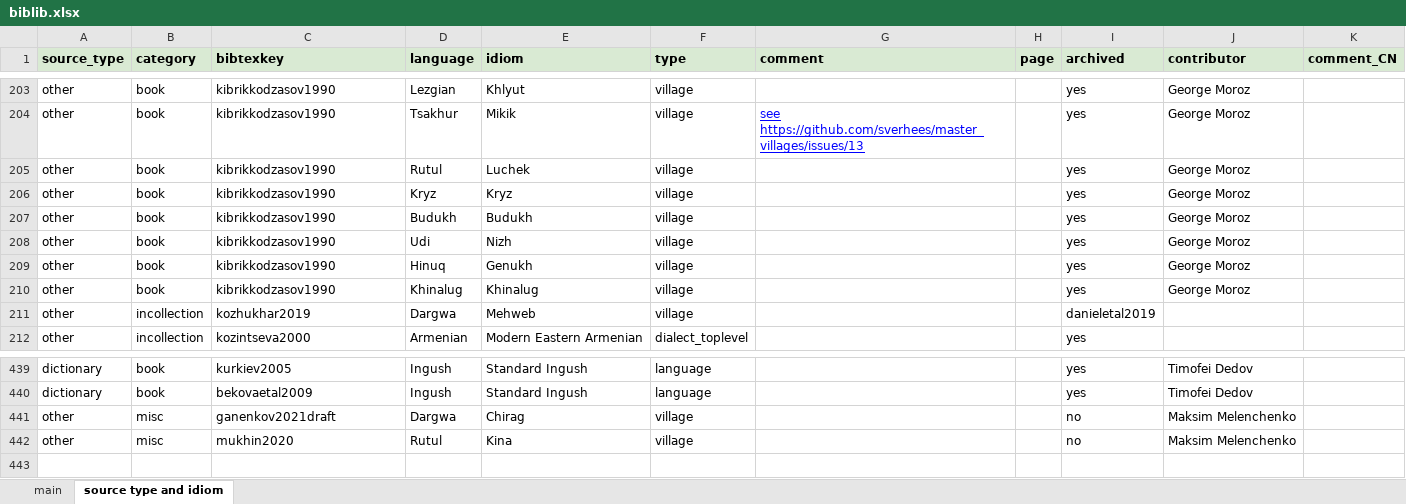
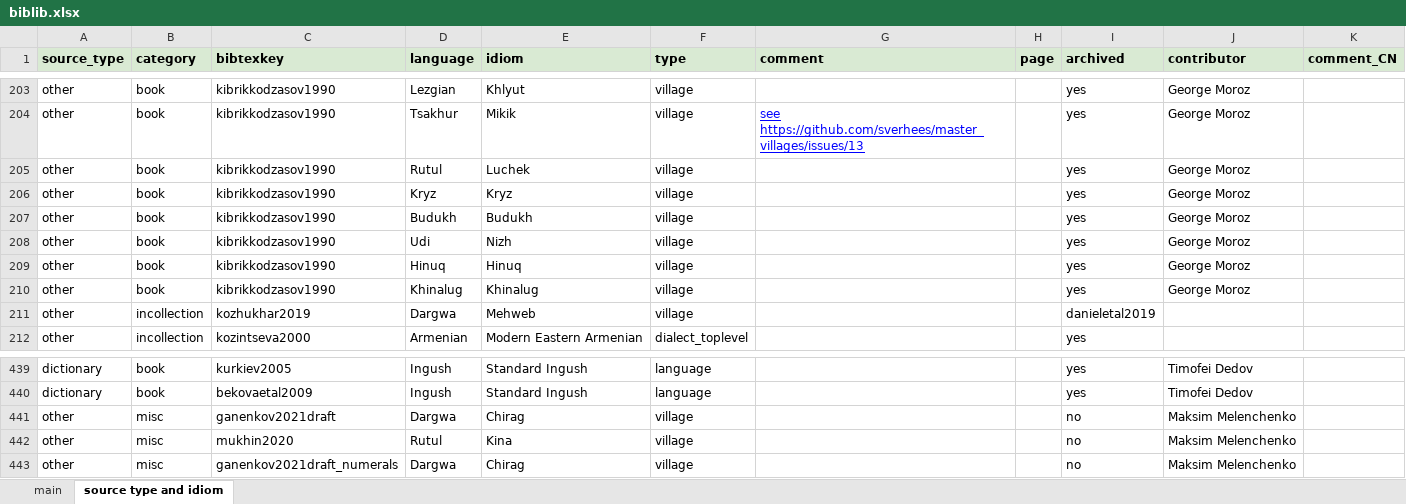
Before and after one commit to LingConLab/TALD, an Excel workbook: data/biblib.xlsx, sheet source type and idiom, drawn as a sheet; only a part is shown, gaps mark what is left out; values as stored, in another font and other column widths than the file's, no borders; charts and pictures not drawn; the diff names each change by its address in the sheet, - before the commit and + after, or states it on an @@ line.

```diff
--- a/data/biblib.xlsx (sheet source type and idiom)
+++ b/data/biblib.xlsx (sheet source type and idiom)
-E209 (idiom): Genukh
+E209 (idiom): Hinuq
+row 443: other | misc | ganenkov2021draft_numerals | Dargwa | Chirag | village |  |  | no | Maksim Melenchenko
```
Also changed, not shown: sheet main, 35 other files.
